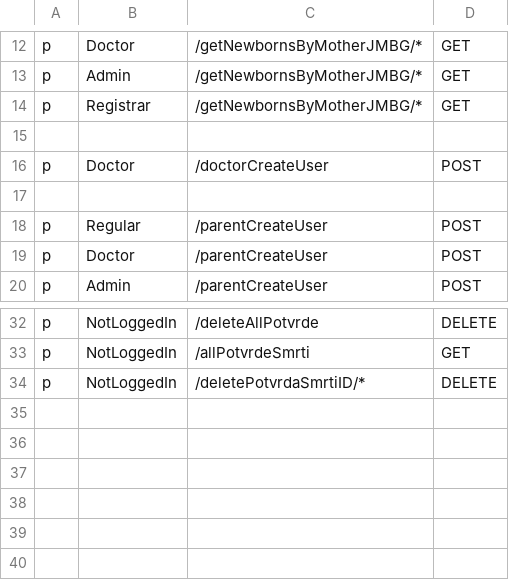
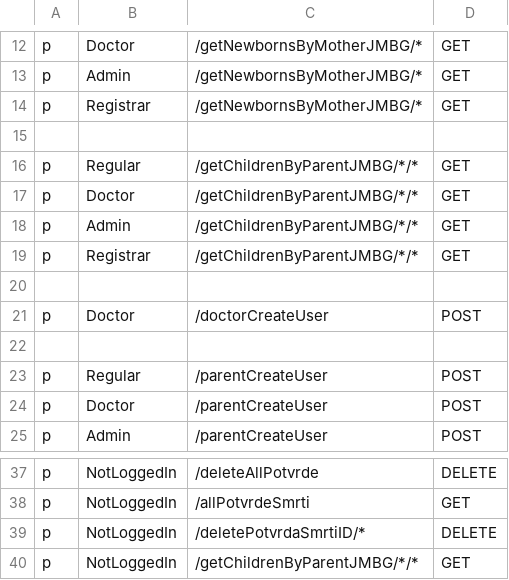
Before and after one commit to MilanM2001/eZdravstvo-Diplomski, a CSV file: Backend/registrar_service/policy.csv, drawn as a sheet; only a part is shown, gaps mark what is left out.

```diff
--- a/Backend/registrar_service/policy.csv
+++ b/Backend/registrar_service/policy.csv
@@ -15,2 +15,7 @@ p, Registrar, /getNewbornsByMotherJMBG/*, GET
 
+p, Regular, /getChildrenByParentJMBG/*/*, GET
+p, Doctor, /getChildrenByParentJMBG/*/*, GET
+p, Admin, /getChildrenByParentJMBG/*/*, GET
+p, Registrar, /getChildrenByParentJMBG/*/*, GET
+
 p, Doctor, /doctorCreateUser, POST
@@ -34 +39,2 @@ p, NotLoggedIn, /allPotvrdeSmrti, GET
 p, NotLoggedIn, /deletePotvrdaSmrtiID/*, DELETE
+p, NotLoggedIn, /getChildrenByParentJMBG/*/*, GET
```
Also changed, not shown: 10 other files.
